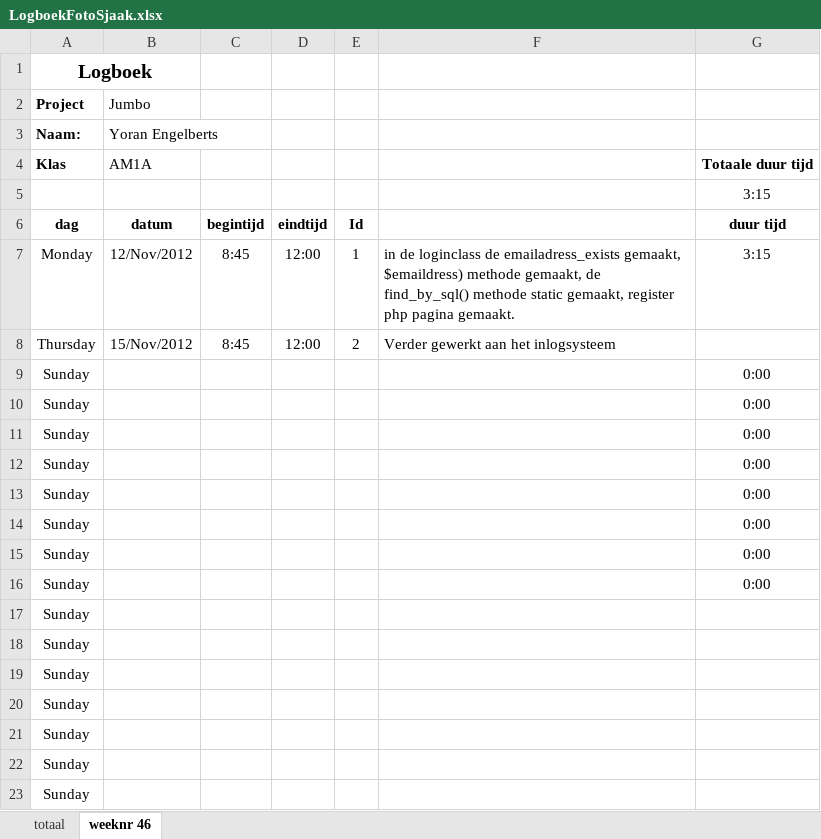
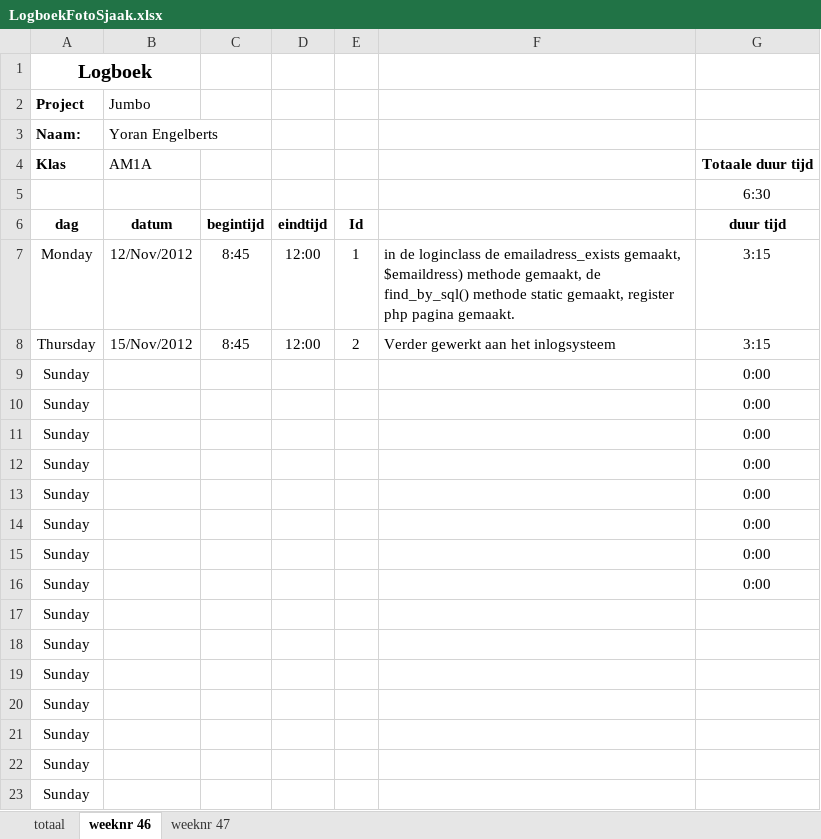
Before and after one commit to DeYoran/fotosjaak, an Excel workbook: LogboekFotoSjaak.xlsx, sheet weeknr 46, drawn as a sheet; values as stored, in another font and other column widths than the file's, no borders; the diff names each change by its address in the sheet, - before the commit and + after, or states it on an @@ line.

```diff
--- a/LogboekFotoSjaak.xlsx (sheet weeknr 46)
+++ b/LogboekFotoSjaak.xlsx (sheet weeknr 46)
+sheet tab: weeknr 47
-G5: 3:15
+G5: 6:30
-G8: (empty)
+G8: 3:15
```
Also changed, not shown: sheet totaal, 25 other files.
